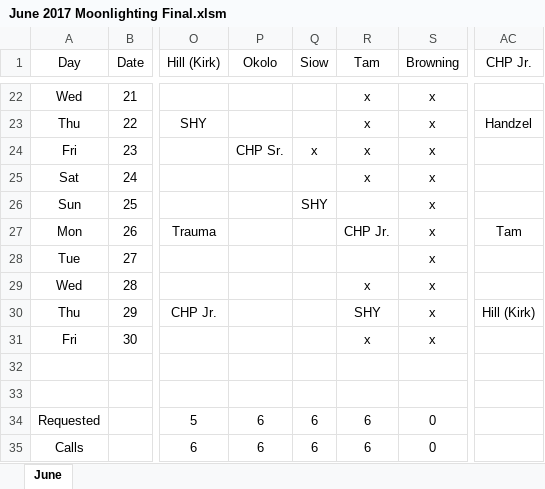
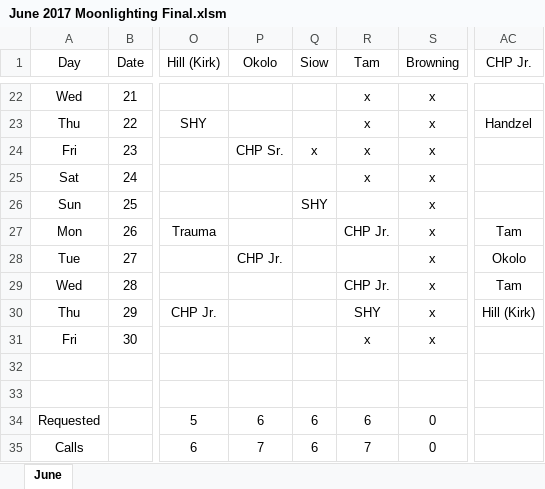
Before and after one commit to handzelrm/moonlighting, an Excel workbook: June 2017 Moonlighting Final.xlsm, sheet June, drawn as a sheet; only a part is shown, gaps mark what is left out; values as stored, in another font and other column widths than the file's, no borders; conditional formats not drawn; the diff names each change by its address in the sheet, - before the commit and + after, or states it on an @@ line.

Commit message:
updated June Final with tam and frances chp jr calls

```diff
--- a/June 2017 Moonlighting Final.xlsm (sheet June)
+++ b/June 2017 Moonlighting Final.xlsm (sheet June)
-P28 (Okolo): (empty)
+P28 (Okolo): CHP Jr.
-AC28 (CHP Jr.): (empty)
+AC28 (CHP Jr.): Okolo
-R29 (Tam): x
+R29 (Tam): CHP Jr.
-AC29 (CHP Jr.): (empty)
+AC29 (CHP Jr.): Tam
-P35 (Okolo): 6
+P35 (Okolo): 7
-R35 (Tam): 6
+R35 (Tam): 7
```
Also changed, not shown: July 2017 Moonlighting Prelim.xlsm.
